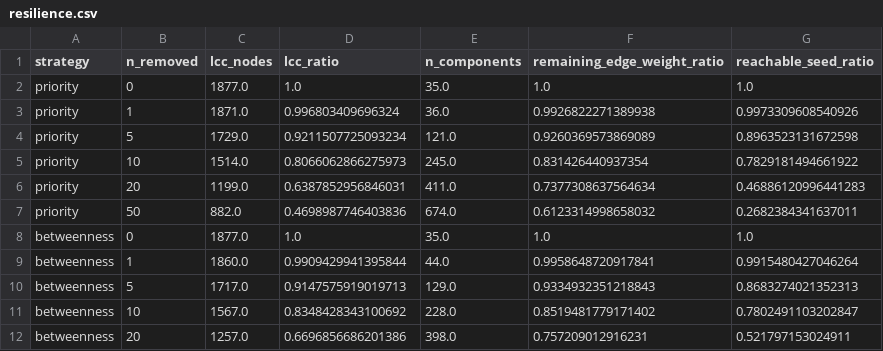
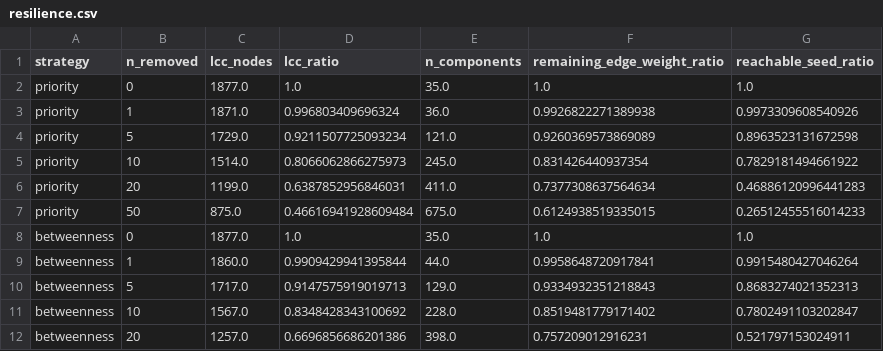
Before and after one commit to BAITC-Hacks/hack-7b9005a5-those-dudes, a CSV file: output/resilience.csv, drawn as a sheet; only a part is shown.

```diff
--- a/output/resilience.csv
+++ b/output/resilience.csv
@@ -6,3 +6,3 @@ priority,10,1514.0,0.8066062866275973,245.0,0.831426440937354,0.7829181494661922
 priority,20,1199.0,0.6387852956846031,411.0,0.7377308637564634,0.46886120996441283
-priority,50,882.0,0.4698987746403836,674.0,0.6123314998658032,0.2682384341637011
+priority,50,875.0,0.46616941928609484,675.0,0.6124938519335015,0.26512455516014233
 betweenness,0,1877.0,1.0,35.0,1.0,1.0
```
Also changed, not shown: output/top_nodes.csv, 51 other files.
